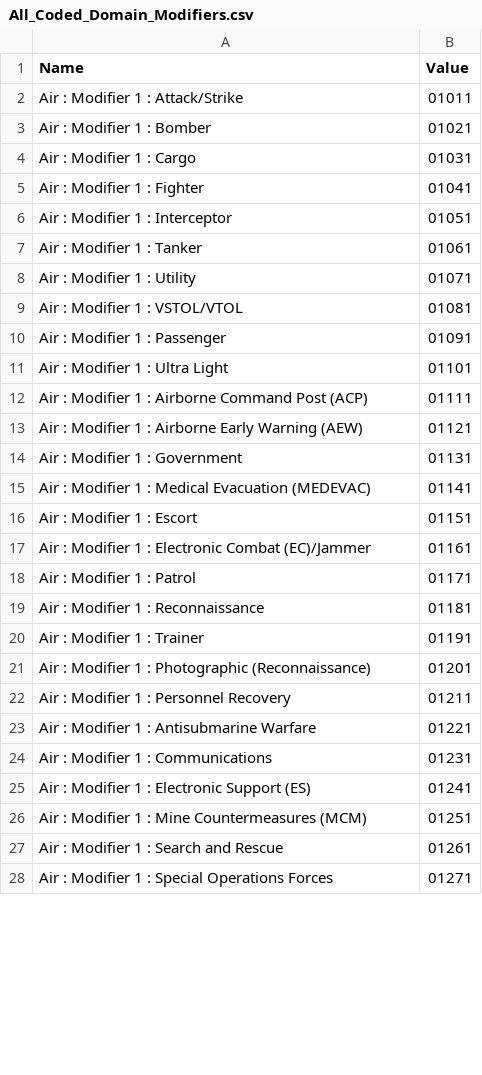
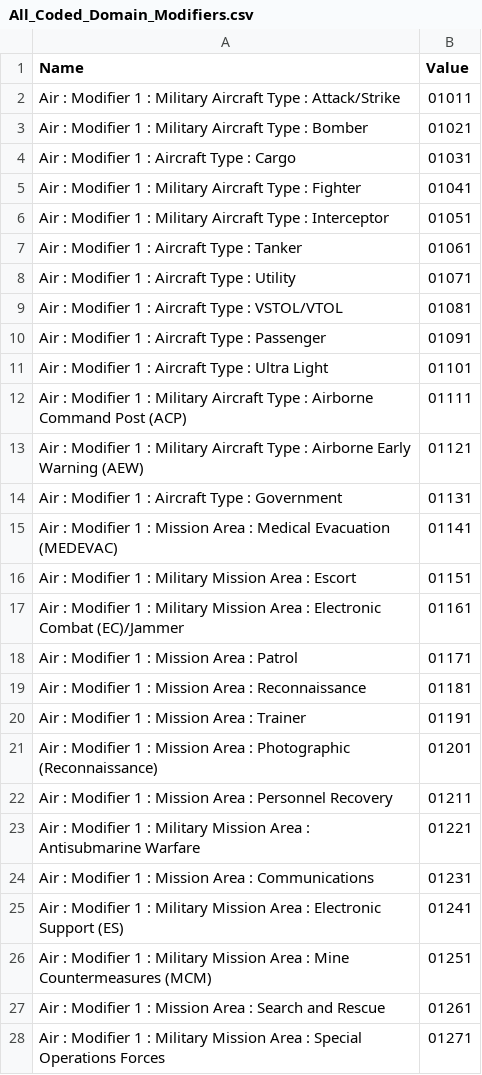
Before and after one commit to Esri/joint-military-symbology-xml, a CSV file: samples/coded_symbol_set_domain_tables/All_Coded_Domain_Modifiers.csv, drawn as a sheet; only a part is shown; the diff covers the shown part only.

Commit message:
Lost double quotes, dashes for commas, batch files
Removed all the double quotes from export files.  Replaced any commas in
the text with dashes.  Added batch files to generate all sample text
files.

```diff
--- a/samples/coded_symbol_set_domain_tables/All_Coded_Domain_Modifiers.csv
+++ b/samples/coded_symbol_set_domain_tables/All_Coded_Domain_Modifiers.csv
@@ -1,28 +1,28 @@
 Name,Value
-"Air : Modifier 1 : Attack/Strike",01011
-"Air : Modifier 1 : Bomber",01021
-"Air : Modifier 1 : Cargo",01031
-"Air : Modifier 1 : Fighter",01041
-"Air : Modifier 1 : Interceptor",01051
-"Air : Modifier 1 : Tanker",01061
-"Air : Modifier 1 : Utility",01071
-"Air : Modifier 1 : VSTOL/VTOL",01081
-"Air : Modifier 1 : Passenger",01091
-"Air : Modifier 1 : Ultra Light",01101
-"Air : Modifier 1 : Airborne Command Post (ACP)",01111
-"Air : Modifier 1 : Airborne Early Warning (AEW)",01121
-"Air : Modifier 1 : Government",01131
-"Air : Modifier 1 : Medical Evacuation (MEDEVAC)",01141
-"Air : Modifier 1 : Escort",01151
-"Air : Modifier 1 : Electronic Combat (EC)/Jammer",01161
-"Air : Modifier 1 : Patrol",01171
-"Air : Modifier 1 : Reconnaissance",01181
-"Air : Modifier 1 : Trainer",01191
-"Air : Modifier 1 : Photographic (Reconnaissance)",01201
-"Air : Modifier 1 : Personnel Recovery",01211
-"Air : Modifier 1 : Antisubmarine Warfare",01221
-"Air : Modifier 1 : Communications",01231
-"Air : Modifier 1 : Electronic Support (ES)",01241
-"Air : Modifier 1 : Mine Countermeasures (MCM)",01251
-"Air : Modifier 1 : Search and Rescue",01261
-"Air : Modifier 1 : Special Operations Forces",01271
+Air : Modifier 1 : Military Aircraft Type : Attack/Strike,01011
+Air : Modifier 1 : Military Aircraft Type : Bomber,01021
+Air : Modifier 1 : Aircraft Type : Cargo,01031
+Air : Modifier 1 : Military Aircraft Type : Fighter,01041
+Air : Modifier 1 : Military Aircraft Type : Interceptor,01051
+Air : Modifier 1 : Aircraft Type : Tanker,01061
+Air : Modifier 1 : Aircraft Type : Utility,01071
+Air : Modifier 1 : Aircraft Type : VSTOL/VTOL,01081
+Air : Modifier 1 : Aircraft Type : Passenger,01091
+Air : Modifier 1 : Aircraft Type : Ultra Light,01101
+Air : Modifier 1 : Military Aircraft Type : Airborne Command Post (ACP),01111
+Air : Modifier 1 : Military Aircraft Type : Airborne Early Warning (AEW),01121
+Air : Modifier 1 : Aircraft Type : Government,01131
+Air : Modifier 1 : Mission Area : Medical Evacuation (MEDEVAC),01141
+Air : Modifier 1 : Military Mission Area : Escort,01151
+Air : Modifier 1 : Military Mission Area : Electronic Combat (EC)/Jammer,01161
+Air : Modifier 1 : Mission Area : Patrol,01171
+Air : Modifier 1 : Mission Area : Reconnaissance,01181
+Air : Modifier 1 : Mission Area : Trainer,01191
+Air : Modifier 1 : Mission Area : Photographic (Reconnaissance),01201
+Air : Modifier 1 : Mission Area : Personnel Recovery,01211
+Air : Modifier 1 : Military Mission Area : Antisubmarine Warfare,01221
+Air : Modifier 1 : Mission Area : Communications,01231
+Air : Modifier 1 : Military Mission Area : Electronic Support (ES),01241
+Air : Modifier 1 : Military Mission Area : Mine Countermeasures (MCM),01251
+Air : Modifier 1 : Mission Area : Search and Rescue,01261
+Air : Modifier 1 : Military Mission Area : Special Operations Forces,01271
```
Also changed, not shown: 110 edited cells elsewhere in this file, samples/coded_symbol_set_domain_tables/Air_Coded_Domain_Modifiers.csv, samples/coded_symbol_set_domain_tables/All_Coded_Domain_Entities.csv, 20 other files.
